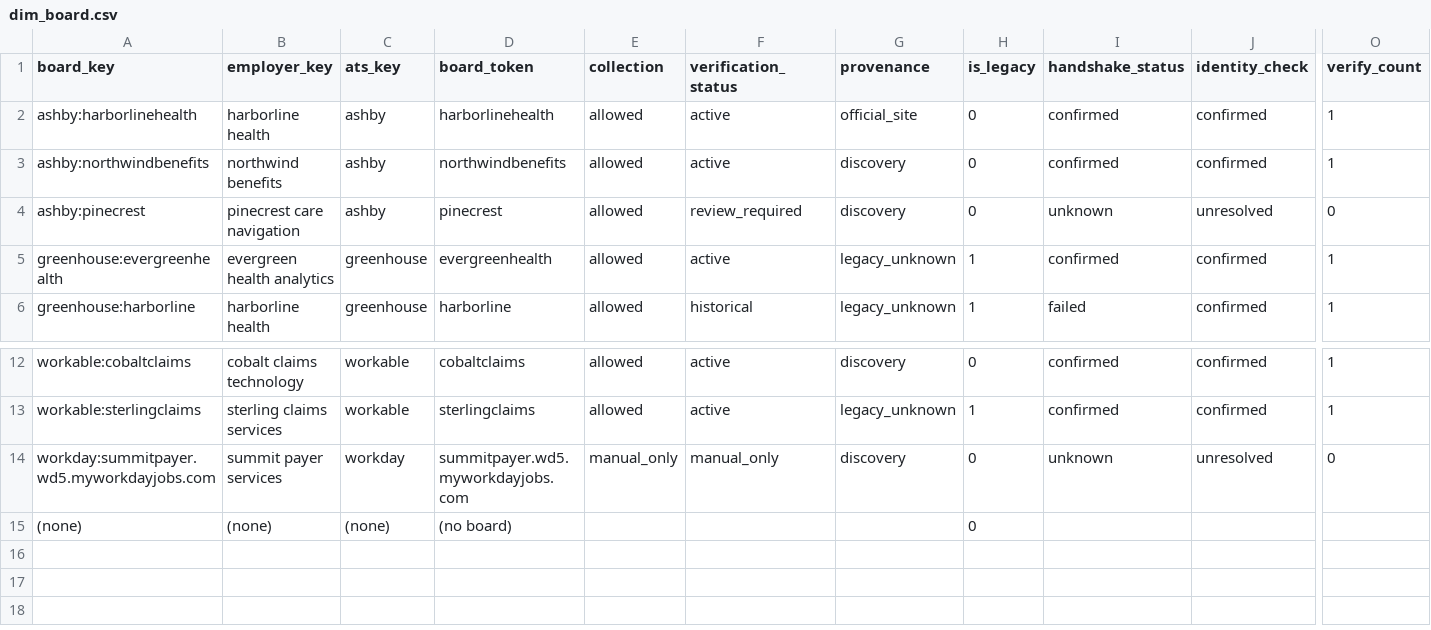
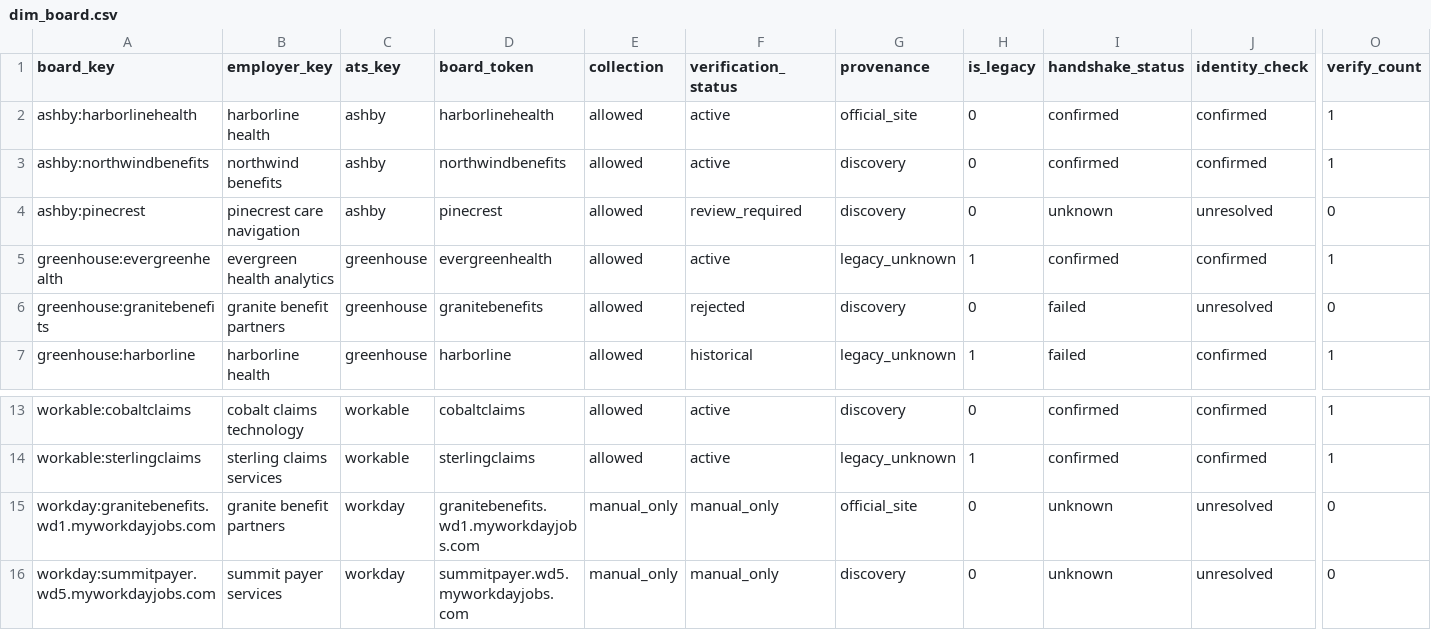
Before and after one commit to crlittle20/careeros, a CSV file: samples/analytics_demo/dim_board.csv, drawn as a sheet; only a part is shown, gaps mark what is left out; the shorter side is filled out with more unchanged rows; rows hold the shown columns only; the diff names each change by its address in the sheet, - before the commit and + after, or states it on an @@ line.

```diff
--- a/samples/analytics_demo/dim_board.csv
+++ b/samples/analytics_demo/dim_board.csv
+row 6: greenhouse:granitebenefits | granite benefit partners | greenhouse | granitebenefits | allowed | rejected | discovery | 0 | failed | unresolved | 0
+row 15: workday:granitebenefits.wd1.myworkdayjobs.com | granite benefit partners | workday | granitebenefits.wd1.myworkdayjobs.com | manual_only | manual_only | official_site | 0 | unknown | unresolved | 0
```
Also changed, not shown: samples/analytics_demo/dim_employer.csv, samples/analytics_demo/dim_job.csv, 32 other files.
